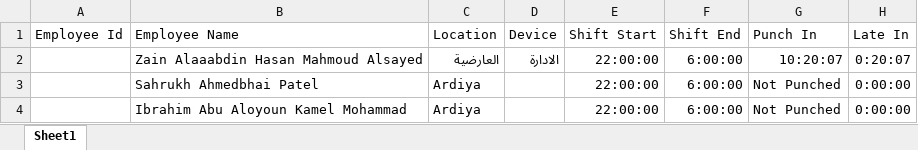
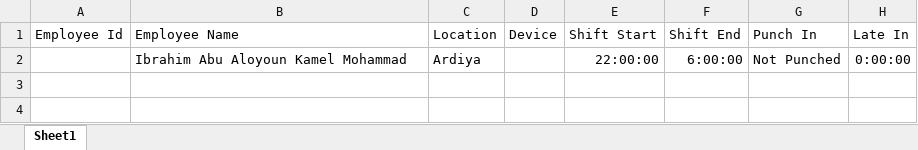
Before and after one commit to shabbir7252/intlmillreport, an Excel workbook: ImillReports/Content/shift.xlsx, sheet Sheet1, drawn as a sheet; values as stored, in another font and other column widths than the file's, no borders; the diff names each change by its address in the sheet, - before the commit and + after, or states it on an @@ line.

Commit message:
changes in TA repository for night shift

```diff
--- a/ImillReports/Content/shift.xlsx (sheet Sheet1)
+++ b/ImillReports/Content/shift.xlsx (sheet Sheet1)
-row 2:  | Zain Alaaabdin Hasan Mahmoud Alsayed | العارضية | الادارة | 22:00:00 | 6:00:00 | 10:20:07 | 0:20:07
-row 3:  | Sahrukh Ahmedbhai Patel | Ardiya |  | 22:00:00 | 6:00:00 | Not Punched | 0:00:00
```
Also changed, not shown: 46 other files.
